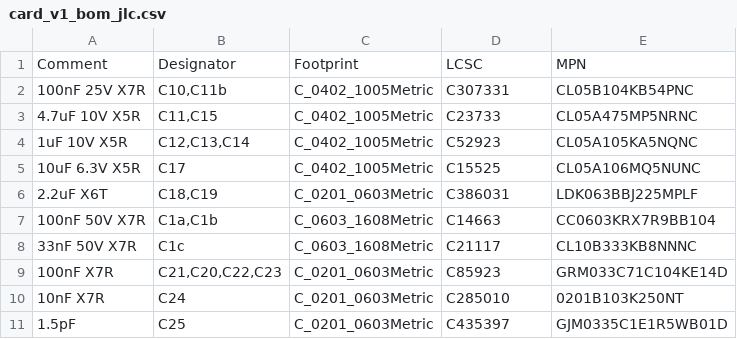
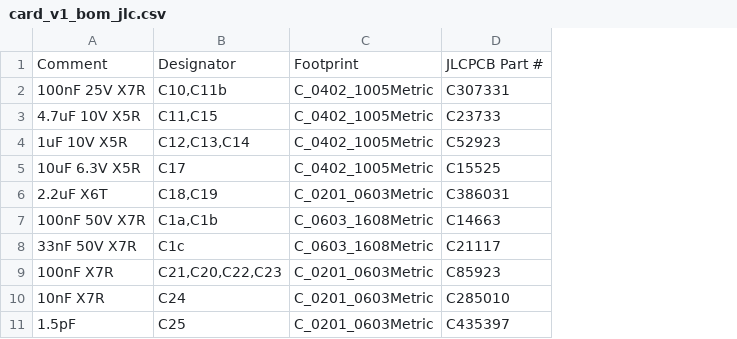
Before and after one commit to EasternProdigy/Credit_Card_Tracker, a CSV file: hardware/v1/review/jlc/card_v1_bom_jlc.csv, drawn as a sheet; only a part is shown; the diff names each change by its address in the sheet, - before the commit and + after, or states it on an @@ line.

```diff
--- a/hardware/v1/review/jlc/card_v1_bom_jlc.csv
+++ b/hardware/v1/review/jlc/card_v1_bom_jlc.csv
-column E, rows 1-11: MPN | CL05B104KB54PNC | CL05A475MP5NRNC | CL05A105KA5NQNC | CL05A106MQ5NUNC | LDK063BBJ225MPLF | CC0603KRX7R9BB104 | CL10B333KB8NNNC | GRM033C71C104KE14D | 0201B103K250NT | GJM0335C1E1R5WB01D
-D1: LCSC
+D1: JLCPCB Part #
```
Also changed, not shown: hardware/v1/review/jlc/card_v1_cpl_jlc.csv, 20 other files.
